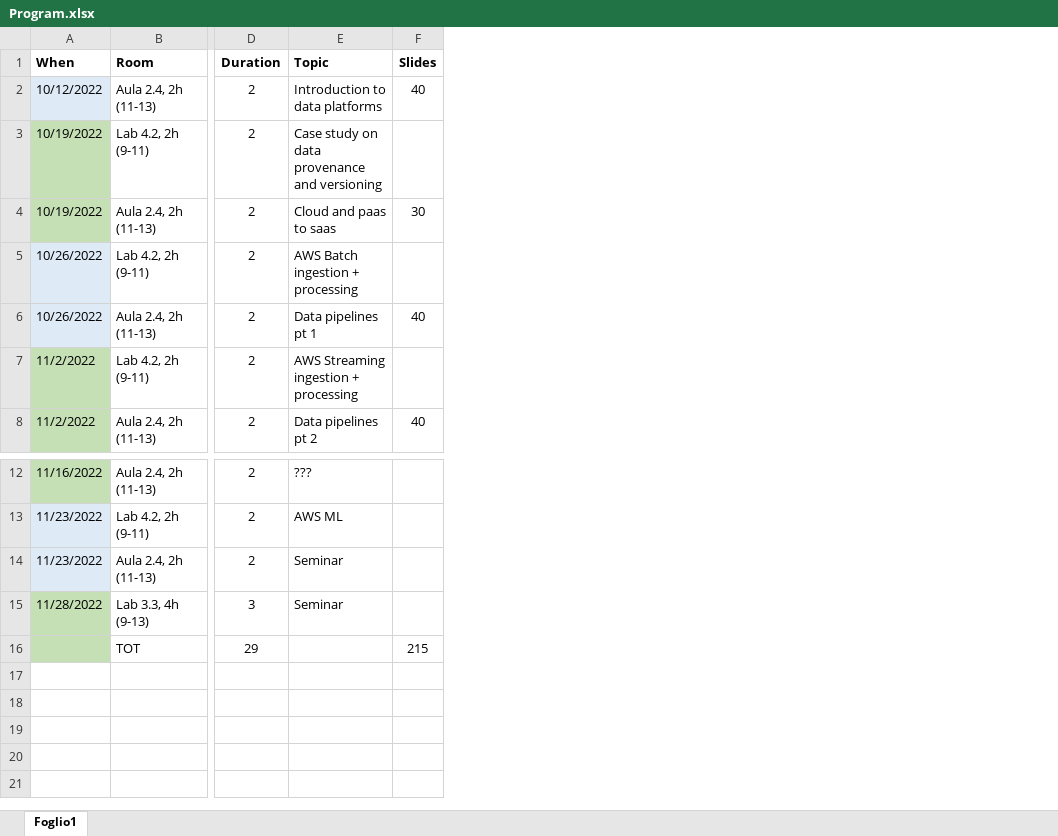
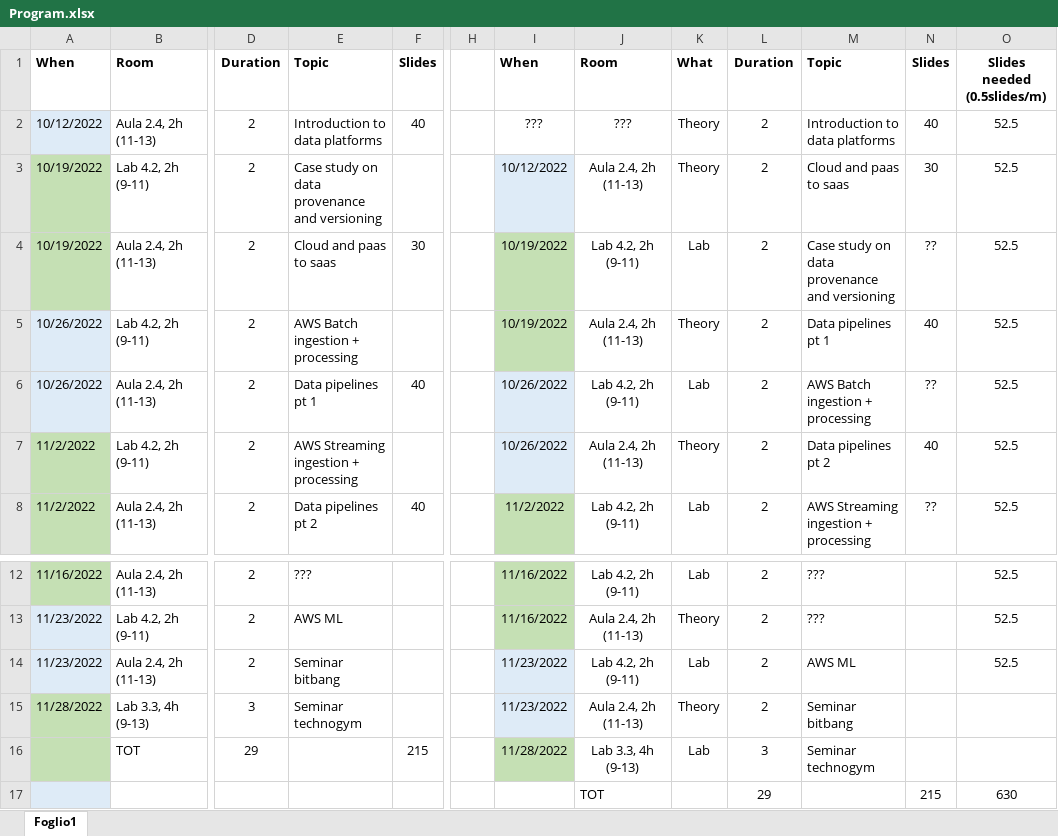
Before and after one commit to w4bo/teaching, an Excel workbook: Program.xlsx, sheet Foglio1, drawn as a sheet; only a part is shown, gaps mark what is left out; values as stored, in another font and other column widths than the file's, no borders; rows hold the shown columns only; the diff names each change by its address in the sheet, - before the commit and + after, or states it on an @@ line.

```diff
--- a/Program.xlsx (sheet Foglio1)
+++ b/Program.xlsx (sheet Foglio1)
+column H, empty
+column I, rows 1-8: When | ??? | 10/12/2022 | 10/19/2022 | 10/19/2022 | 10/26/2022 | 10/26/2022 | 11/2/2022; rows 12-16: 11/16/2022 | 11/16/2022 | 11/23/2022 | 11/23/2022 | 11/28/2022
+column J, rows 1-8: Room | ??? | Aula 2.4, 2h (11-13) | Lab 4.2, 2h (9-11) | Aula 2.4, 2h (11-13) | Lab 4.2, 2h (9-11) | Aula 2.4, 2h (11-13) | Lab 4.2, 2h (9-11); rows 12-16: Lab 4.2, 2h (9-11) | Aula 2.4, 2h (11-13) | Lab 4.2, 2h (9-11) | Aula 2.4, 2h (11-13) | Lab 3.3, 4h (9-13)
+column K, rows 1-8: What | Theory | Theory | Lab | Theory | Lab | Theory | Lab; rows 12-16: Lab | Theory | Lab | Theory | Lab
+column L, rows 1-8: Duration | 2 | 2 | 2 | 2 | 2 | 2 | 2; rows 12-16: 2 | 2 | 2 | 2 | 3
+column M, rows 1-8: Topic | Introduction to data platforms | Cloud and paas to saas | Case study on data provenance and versioning | Data pipelines pt 1 | AWS Batch ingestion + processing | Data pipelines pt 2 | AWS Streaming ingestion + processing; rows 12-16: ??? | ??? | AWS ML | Seminar bitbang | Seminar technogym
+column N, rows 1-8: Slides | 40 | 30 | ?? | 40 | ?? | 40 | ??
+column O, rows 1-8: Slides needed (0.5slides/m) | 52.5 | 52.5 | 52.5 | 52.5 | 52.5 | 52.5 | 52.5; rows 12-14: all 52.5
-E14: Seminar
+E14: Seminar bitbang
-E15: Seminar
+E15: Seminar technogym
+row 17:  |  |  |  |  |  |  | TOT |  | 29 |  | 215 | 630
```
Also changed, not shown: 2 other files.
